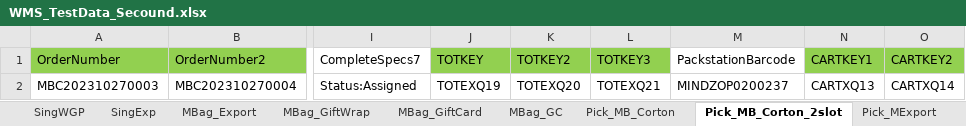
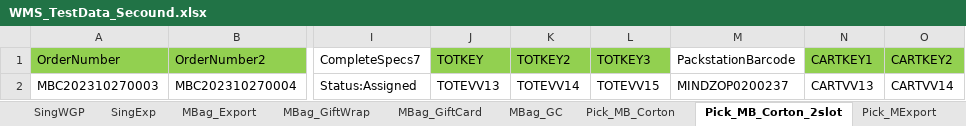
Before and after one commit to hashcodes7/automationactions, an Excel workbook: src/WMS_TestData_Secound.xlsx, sheet Pick_MB_Corton_2slot, drawn as a sheet; only a part is shown, gaps mark what is left out; values as stored, in another font and other column widths than the file's, no borders; the diff names each change by its address in the sheet, - before the commit and + after, or states it on an @@ line.

```diff
--- a/src/WMS_TestData_Secound.xlsx (sheet Pick_MB_Corton_2slot)
+++ b/src/WMS_TestData_Secound.xlsx (sheet Pick_MB_Corton_2slot)
-J2 (TOTKEY): TOTEXQ19
+J2 (TOTKEY): TOTEVV13
-K2 (TOTKEY2): TOTEXQ20
+K2 (TOTKEY2): TOTEVV14
-L2 (TOTKEY3): TOTEXQ21
+L2 (TOTKEY3): TOTEVV15
-N2 (CARTKEY1): CARTXQ13
+N2 (CARTKEY1): CARTVV13
-O2 (CARTKEY2): CARTXQ14
+O2 (CARTKEY2): CARTVV14
```
Also changed, not shown: sheet Pack_SCP, sheet Pick_MExport, sheet MBag_GiftCard, sheet MBag_Export, sheet Pack_SBP, sheet Pack_SEP, 12 more sheets, src/WMS_TestData.xlsx, src/WMS_TestData_One.xlsx, 37 other files.
